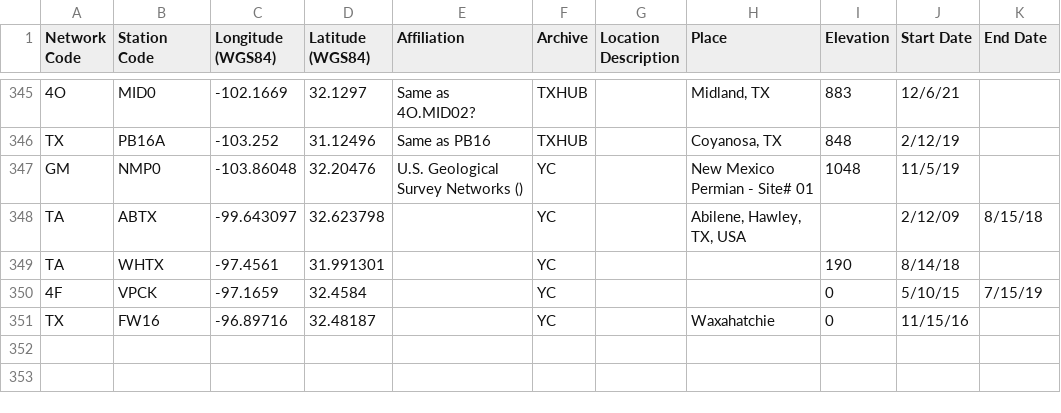
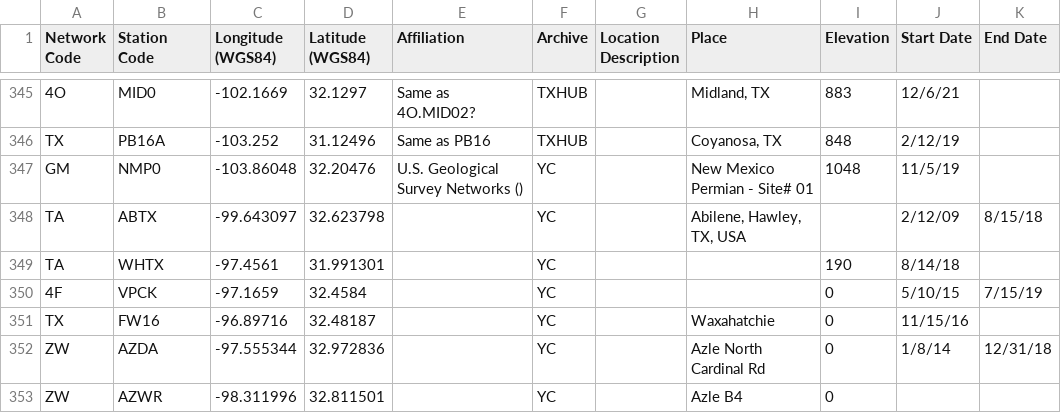
Before and after one commit to chenyk1990/cykd2, a CSV file: various/cyksmall/texnet_stations_2023_0302_extra.csv, drawn as a sheet; only a part is shown, gaps mark what is left out.

```diff
--- a/various/cyksmall/texnet_stations_2023_0302_extra.csv
+++ b/various/cyksmall/texnet_stations_2023_0302_extra.csv
@@ -351 +351,3 @@ TA,WHTX,-97.4561,31.991301,,YC,,,190,8/14/18,
 TX,FW16,-96.89716,32.48187,,YC,,Waxahatchie,0,11/15/16,
+ZW,AZDA,-97.555344,32.972836,,YC,,Azle North Cardinal Rd,0,1/8/14,12/31/18
+ZW,AZWR,-98.311996,32.811501,,YC,,Azle B4,0,,
```
Also changed, not shown: 3 other files.
